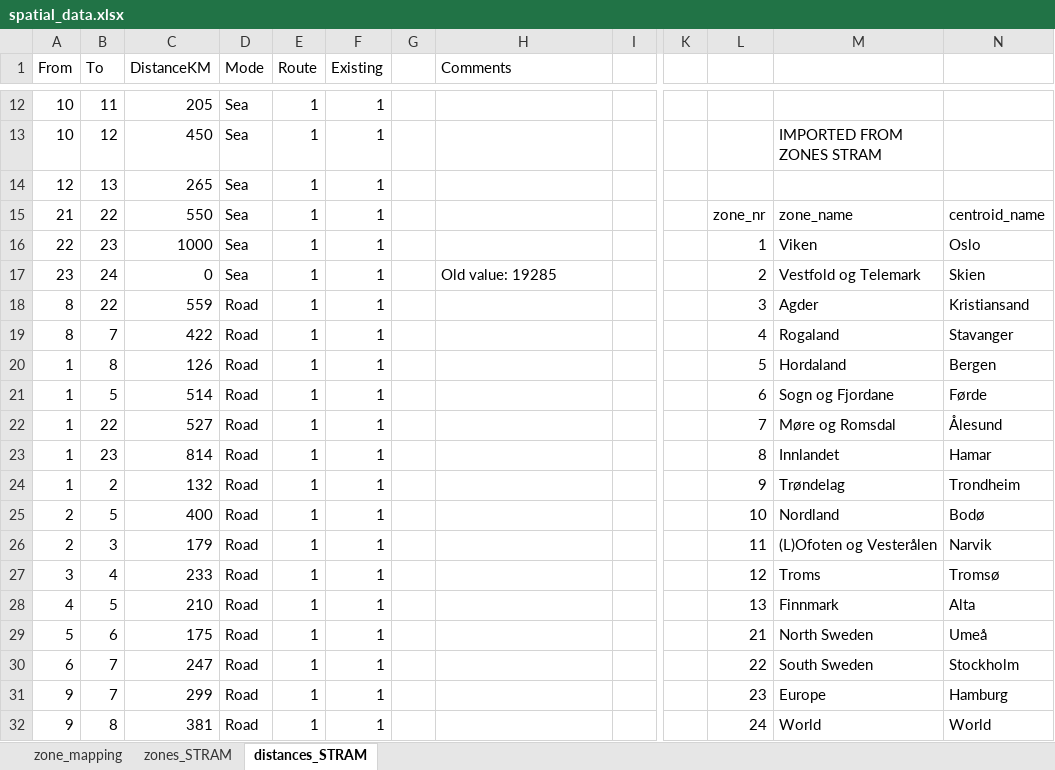
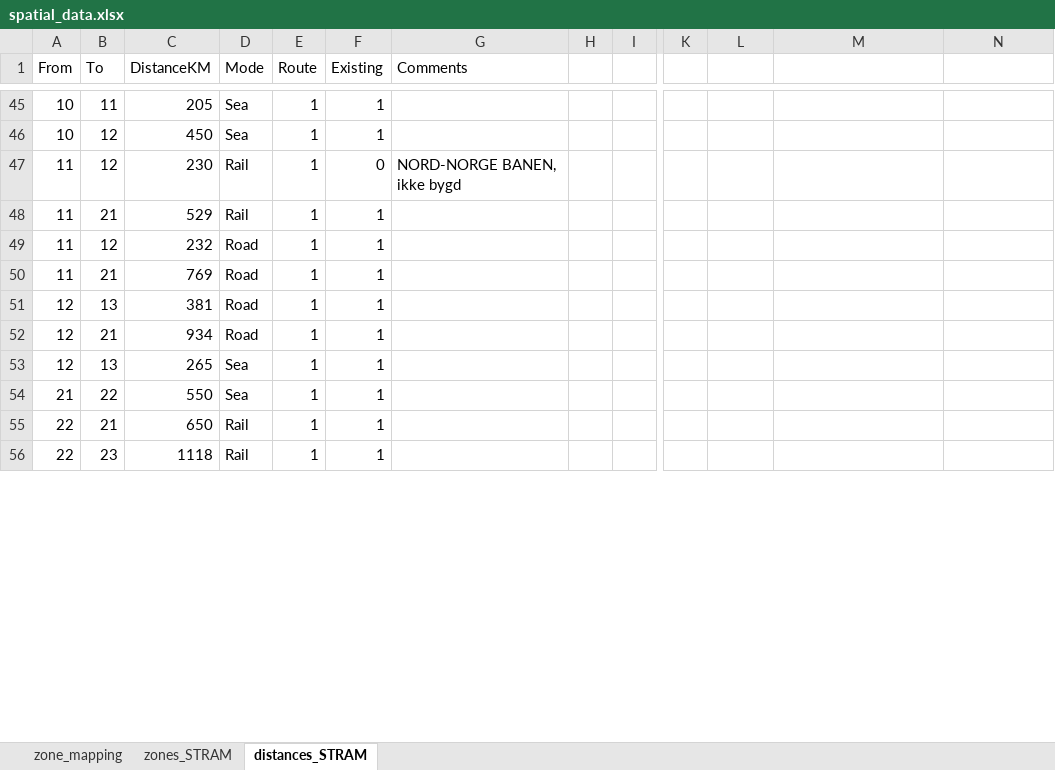
Before and after one commit to SteffenBakker/STraM_ntnu_development, an Excel workbook: Data/SPATIAL/spatial_data.xlsx, sheet distances_STRAM, drawn as a sheet; only a part is shown, gaps mark what is left out; values as stored, in another font and other column widths than the file's, no cell formats; table styles not drawn; removed rows and columns are numbered as before the commit, all else as after; rows hold the shown columns only; the diff covers the shown part only; the diff names each change by its address in the sheet, - before the commit and + after, or states it on an @@ line.

```diff
--- a/Data/SPATIAL/spatial_data.xlsx (sheet distances_STRAM)
+++ b/Data/SPATIAL/spatial_data.xlsx (sheet distances_STRAM)
-column G, empty
+column H, empty
-M46: IMPORTED FROM ZONES STRAM
+M46: (empty)
+row 47: 11 | 12 | 230 | Rail | 1 | 0 | NORD-NORGE BANEN, ikke bygd
@@ row 58 moved to row 48: 11 @@
@@ row 39 moved to row 49: 11 @@
@@ row 38 moved to row 50: 11 @@
@@ row 41 moved to row 51: 12 @@
@@ row 40 moved to row 52: 12 @@
-L54: zone_nr
+L54: (empty)
-M54: zone_name
+M54: (empty)
-N54: centroid_name
+N54: (empty)
@@ row 60 moved to row 55: 22 @@
-C56 (DistanceKM): 1000
+C56 (DistanceKM): 1118
-D56 (Mode): Sea
+D56 (Mode): Rail
-L56: 1
+L56: (empty)
-M56: Viken
+M56: (empty)
-N56: Oslo
+N56: (empty)
-row 17: 23 | 24 | 0 | Sea | 1 | 1 |  | Old value: 19285 |  |  | 2 | Vestfold og Telemark | Skien
-row 18: 8 | 22 | 559 | Road | 1 | 1 |  |  |  |  | 3 | Agder | Kristiansand
-row 19: 8 | 7 | 422 | Road | 1 | 1 |  |  |  |  | 4 | Rogaland | Stavanger
-row 20: 1 | 8 | 126 | Road | 1 | 1 |  |  |  |  | 5 | Hordaland | Bergen
-row 21: 1 | 5 | 514 | Road | 1 | 1 |  |  |  |  | 6 | Sogn og Fjordane | Førde
-row 22: 1 | 22 | 527 | Road | 1 | 1 |  |  |  |  | 7 | Møre og Romsdal | Ålesund
-row 23: 1 | 23 | 814 | Road | 1 | 1 |  |  |  |  | 8 | Innlandet | Hamar
-row 24: 1 | 2 | 132 | Road | 1 | 1 |  |  |  |  | 9 | Trøndelag | Trondheim
-row 25: 2 | 5 | 400 | Road | 1 | 1 |  |  |  |  | 10 | Nordland | Bodø
-row 26: 2 | 3 | 179 | Road | 1 | 1 |  |  |  |  | 11 | (L)Ofoten og Vesterålen | Narvik
-row 27: 3 | 4 | 233 | Road | 1 | 1 |  |  |  |  | 12 | Troms | Tromsø
-row 28: 4 | 5 | 210 | Road | 1 | 1 |  |  |  |  | 13 | Finnmark | Alta
-row 29: 5 | 6 | 175 | Road | 1 | 1 |  |  |  |  | 21 | North Sweden | Umeå
-row 30: 6 | 7 | 247 | Road | 1 | 1 |  |  |  |  | 22 | South Sweden | Stockholm
-row 31: 9 | 7 | 299 | Road | 1 | 1 |  |  |  |  | 23 | Europe | Hamburg
-row 32: 9 | 8 | 381 | Road | 1 | 1 |  |  |  |  | 24 | World | World
```
Also changed, not shown: 25 added rows, 10 removed rows, 9 moved rows and 26 edited cells elsewhere in this sheet, cell formats, 3 other files.
